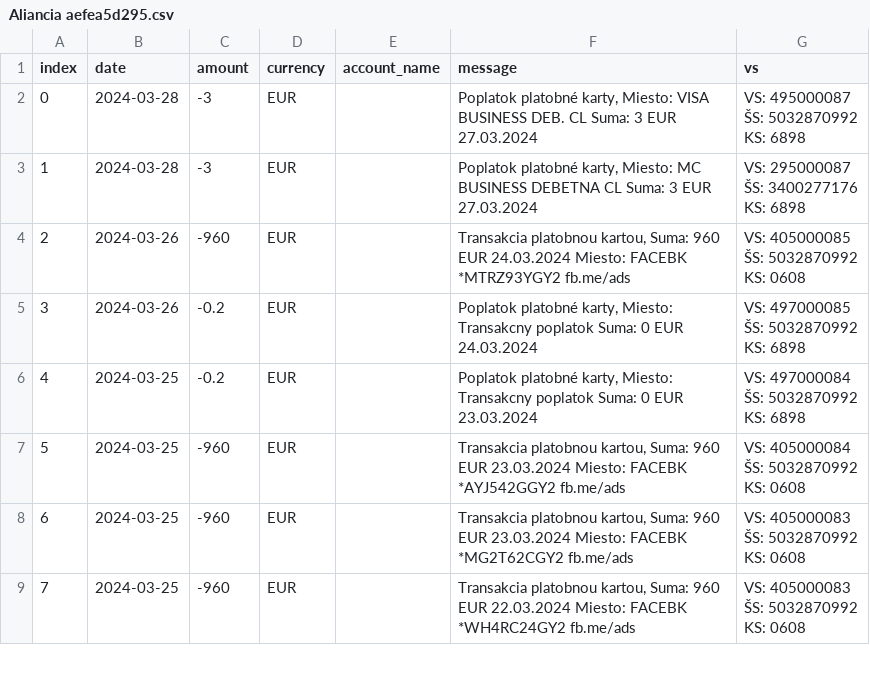
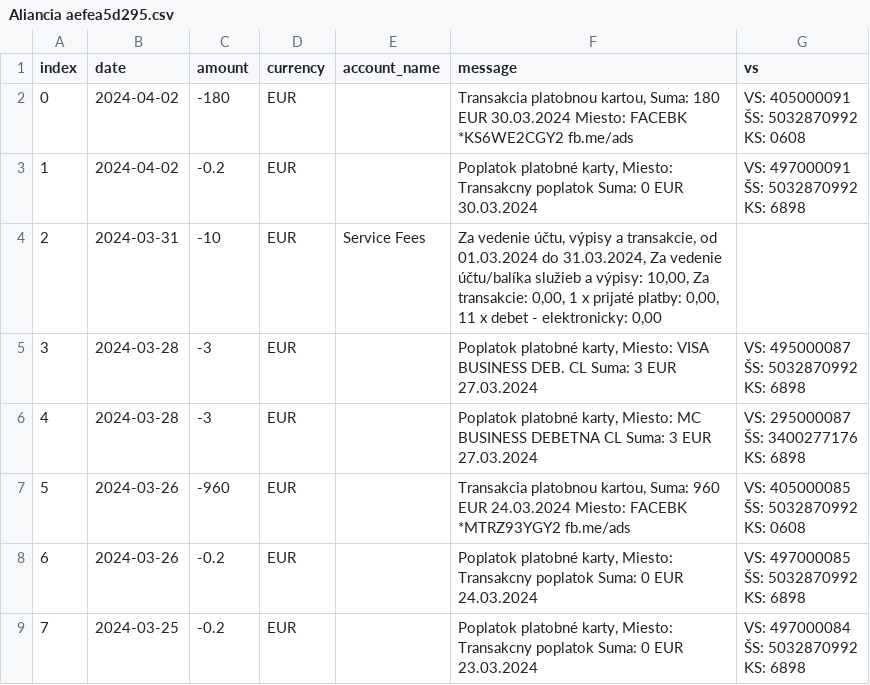
Before and after one commit to matusv/eu-elections-slovakia-2024, a CSV file: accounts/Aliancia aefea5d295.csv, drawn as a sheet; only a part is shown; the shorter side is filled out with more unchanged rows; addresses are those after the commit; ↵ is a line break in a cell; the diff names each change by its address in the sheet, - before the commit and + after, or states it on an @@ line.

```diff
--- a/accounts/Aliancia aefea5d295.csv
+++ b/accounts/Aliancia aefea5d295.csv
+row 2: 0 | 2024-04-02 | -180 | EUR |  | Transakcia platobnou kartou, Suma: 180 EUR 30.03.2024 Miesto: FACEBK *KS6WE2CGY2 fb.me/ads | VS: 405000091 ↵ ŠS: 5032870992 ↵ KS: 0608
+row 3: 1 | 2024-04-02 | -0.2 | EUR |  | Poplatok platobné karty, Miesto: Transakcny poplatok Suma: 0 EUR 30.03.2024 | VS: 497000091 ↵ ŠS: 5032870992 ↵ KS: 6898
+row 4: 2 | 2024-03-31 | -10 | EUR | Service Fees | Za vedenie účtu, výpisy a transakcie, od 01.03.2024 do 31.03.2024, Za vedenie účtu/balíka služieb a výpisy: 10,00, Za transakcie: 0,00, 1 x prijaté platby: 0,00, 11 x debet - elektronicky: 0,00
@@ column A (index) renumbered from row 5 down @@
```
Also changed, not shown: accounts/KDH 5213419510.csv, accounts/Progresívne Slovensko 2947164568.csv, 10 other files.
